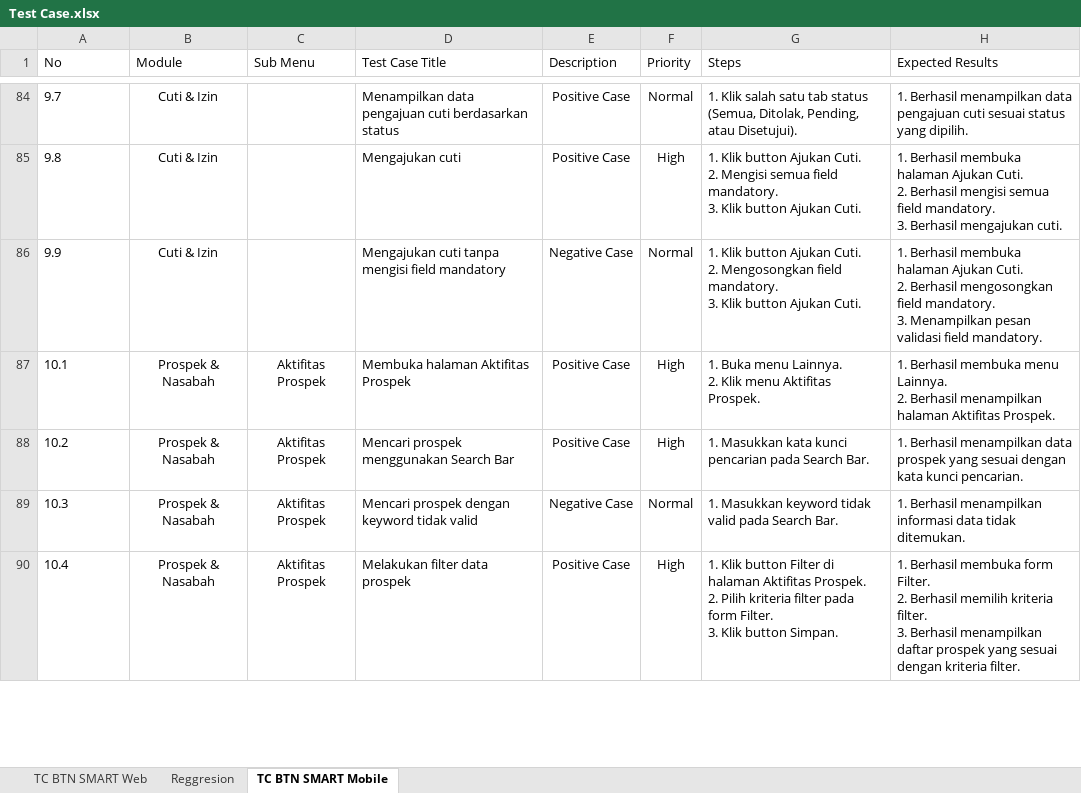
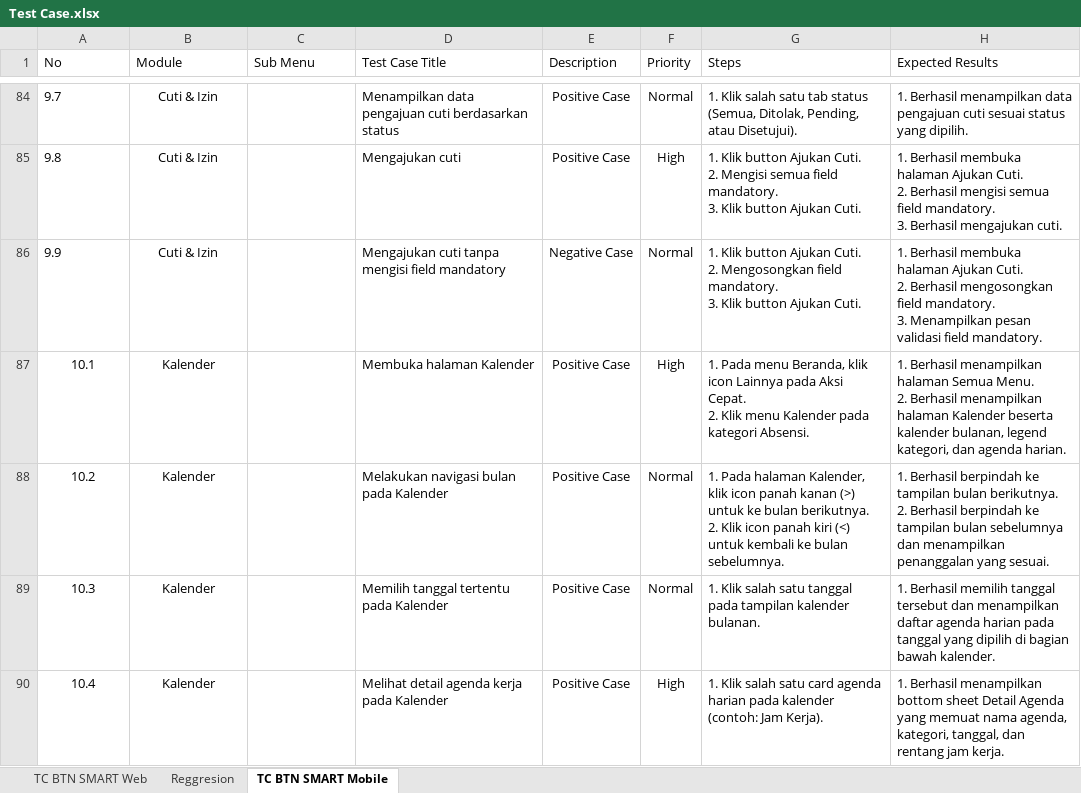
Before and after one commit to muhammaddanihaikal/btn-smart-refactor, an Excel workbook: SIT/Test Case.xlsx, sheet TC BTN SMART Mobile, drawn as a sheet; only a part is shown, gaps mark what is left out; values as stored, in another font and other column widths than the file's, no borders; ↵ is a line break in a cell; the diff covers the shown part only; the diff names each change by its address in the sheet, - before the commit and + after, or states it on an @@ line.

Commit message:
feat(sit-mobile): tambahkan 43 test case modul 10 kalender dan sesuaikan penomoran modul setelahnya

```diff
--- a/SIT/Test Case.xlsx (sheet TC BTN SMART Mobile)
+++ b/SIT/Test Case.xlsx (sheet TC BTN SMART Mobile)
-A87:A90 alignment: left
+A87:A90 alignment: center
-B87:B90 (Module): Prospek & Nasabah
+B87:B90 (Module): Kalender
-C87:C90 (Sub Menu): Aktifitas Prospek
+C87:C90 (Sub Menu): (empty)
-D87 (Test Case Title): Membuka halaman Aktifitas Prospek
+D87 (Test Case Title): Membuka halaman Kalender
-G87 (Steps): 1. Buka menu Lainnya. ↵ 2. Klik menu Aktifitas Prospek.
+G87 (Steps): 1. Pada menu Beranda, klik icon Lainnya pada Aksi Cepat. ↵ 2. Klik menu Kalender pada kategori Absensi.
-H87 (Expected Results): 1. Berhasil membuka menu Lainnya. ↵ 2. Berhasil menampilkan halaman Aktifitas Prospek.
+H87 (Expected Results): 1. Berhasil menampilkan halaman Semua Menu. ↵ 2. Berhasil menampilkan halaman Kalender beserta kalender bulanan, legend kategori, dan agenda harian.
-D88 (Test Case Title): Mencari prospek menggunakan Search Bar
+D88 (Test Case Title): Melakukan navigasi bulan pada Kalender
-F88 (Priority): High
+F88 (Priority): Normal
-G88 (Steps): 1. Masukkan kata kunci pencarian pada Search Bar.
+G88 (Steps): 1. Pada halaman Kalender, klik icon panah kanan (>) untuk ke bulan berikutnya. ↵ 2. Klik icon panah kiri (<) untuk kembali ke bulan sebelumnya.
-H88 (Expected Results): 1. Berhasil menampilkan data prospek yang sesuai dengan kata kunci pencarian.
+H88 (Expected Results): 1. Berhasil berpindah ke tampilan bulan berikutnya. ↵ 2. Berhasil berpindah ke tampilan bulan sebelumnya dan menampilkan penanggalan yang sesuai.
-D89 (Test Case Title): Mencari prospek dengan keyword tidak valid
+D89 (Test Case Title): Memilih tanggal tertentu pada Kalender
-E89 (Description): Negative Case
+E89 (Description): Positive Case
-G89 (Steps): 1. Masukkan keyword tidak valid pada Search Bar.
+G89 (Steps): 1. Klik salah satu tanggal pada tampilan kalender bulanan.
-H89 (Expected Results): 1. Berhasil menampilkan informasi data tidak ditemukan.
+H89 (Expected Results): 1. Berhasil memilih tanggal tersebut dan menampilkan daftar agenda harian pada tanggal yang dipilih di bagian bawah kalender.
-D90 (Test Case Title): Melakukan filter data prospek
+D90 (Test Case Title): Melihat detail agenda kerja pada Kalender
-G90 (Steps): 1. Klik button Filter di halaman Aktifitas Prospek. ↵ 2. Pilih kriteria filter pada form Filter. ↵ 3. Klik button Simpan.
+G90 (Steps): 1. Klik salah satu card agenda harian pada kalender (contoh: Jam Kerja).
-H90 (Expected Results): 1. Berhasil membuka form Filter. ↵ 2. Berhasil memilih kriteria filter. ↵ 3. Berhasil menampilkan daftar prospek yang sesuai dengan kriteria filter.
+H90 (Expected Results): 1. Berhasil menampilkan bottom sheet Detail Agenda yang memuat nama agenda, kategori, tanggal, dan rentang jam kerja.
```
Also changed, not shown: 48 added rows, 5 removed rows, 389 edited cells and cell formats elsewhere in this sheet, Test Script/Test Script BTN Smart Refactor.xlsx.
